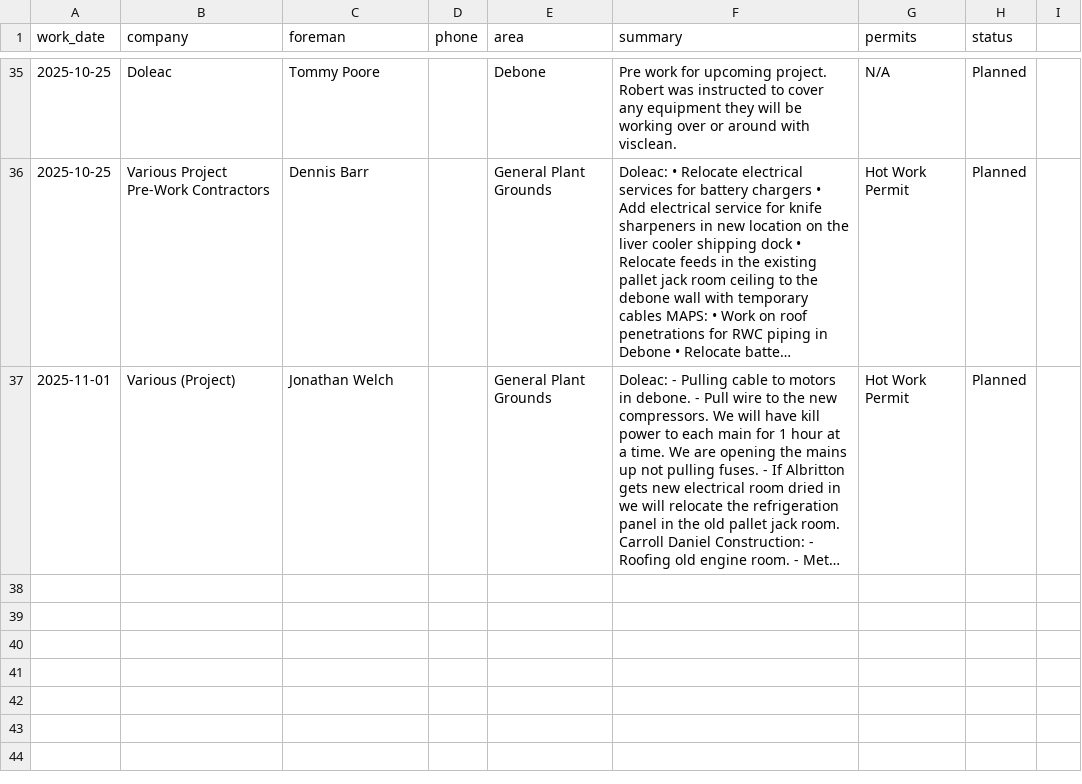
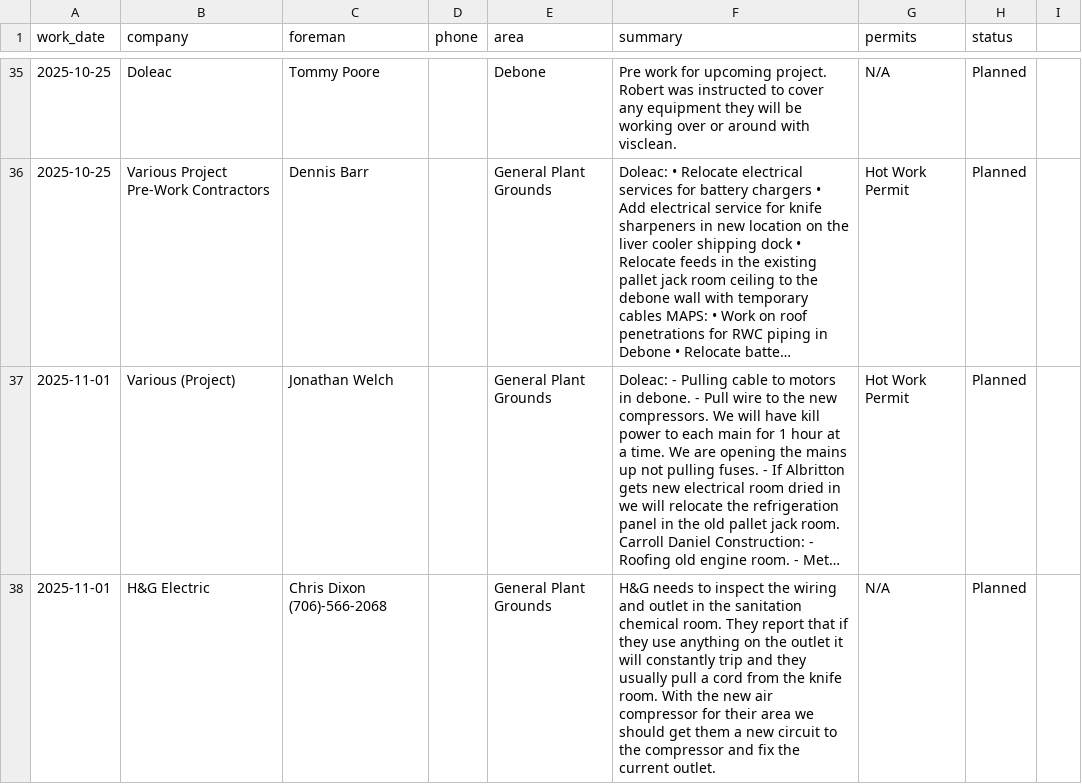
Before and after one commit to ClippyCoin/area-checks-dashboard, a CSV file: public/contractors/upcoming.csv, drawn as a sheet; only a part is shown, gaps mark what is left out; long unchanged cells end in …; the diff names each change by its address in the sheet, - before the commit and + after, or states it on an @@ line.

Commit message:
append contractor row

```diff
--- a/public/contractors/upcoming.csv
+++ b/public/contractors/upcoming.csv
+row 38: 2025-11-01 | H&G Electric | Chris Dixon (706)-566-2068 |  | General Plant Grounds | H&G needs to inspect the wiring and outlet in the sanitation chemical room. They report that if they use anything on the outlet it will constantly trip and they usually pull a cord from the knife room. With the new air compressor for their area we should get them a new circuit to the compressor and fix the current outlet. | N/A | Planned
```
